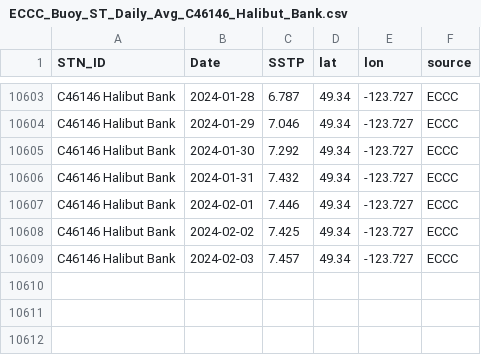
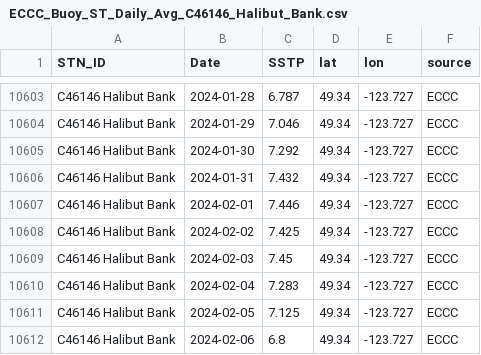
Before and after one commit to IOS-OSD-DPG/Pacific_SST_Monitoring, a CSV file: data/buoy_ST_daily/ECCC_Buoy_ST_Daily_Avg_C46146_Halibut_Bank.csv, drawn as a sheet; only a part is shown, gaps mark what is left out.

```diff
--- a/data/buoy_ST_daily/ECCC_Buoy_ST_Daily_Avg_C46146_Halibut_Bank.csv
+++ b/data/buoy_ST_daily/ECCC_Buoy_ST_Daily_Avg_C46146_Halibut_Bank.csv
@@ -10608,2 +10608,5 @@
 "C46146 Halibut Bank",2024-02-02,7.425,49.34,-123.727,"ECCC"
-"C46146 Halibut Bank",2024-02-03,7.457,49.34,-123.727,"ECCC"
+"C46146 Halibut Bank",2024-02-03,7.45,49.34,-123.727,"ECCC"
+"C46146 Halibut Bank",2024-02-04,7.283,49.34,-123.727,"ECCC"
+"C46146 Halibut Bank",2024-02-05,7.125,49.34,-123.727,"ECCC"
+"C46146 Halibut Bank",2024-02-06,6.8,49.34,-123.727,"ECCC"
```
Also changed, not shown: data/buoy_ST_daily/ECCC_Buoy_ST_Daily_Avg_C46131_Sentry_Shoal.csv, data/buoy_ST_daily/ECCC_Buoy_ST_Daily_Avg_C46206_La_Perouse_Bank.csv, 49 other files.
